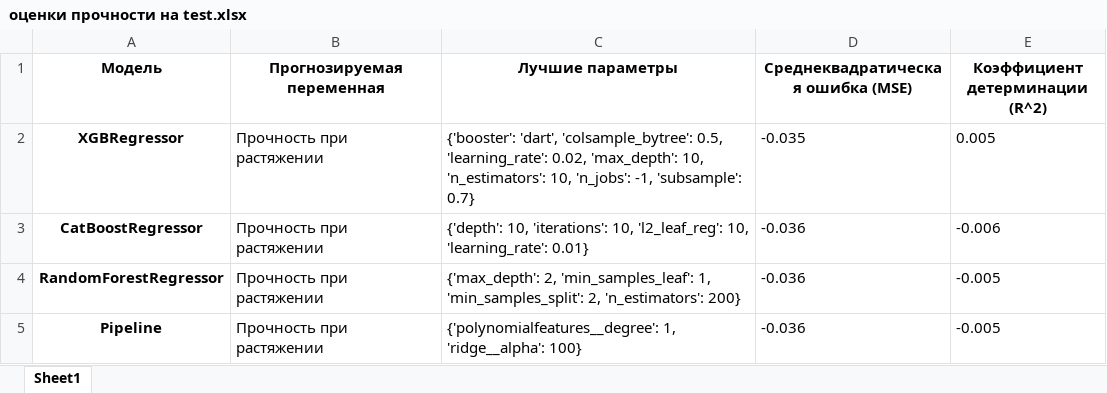
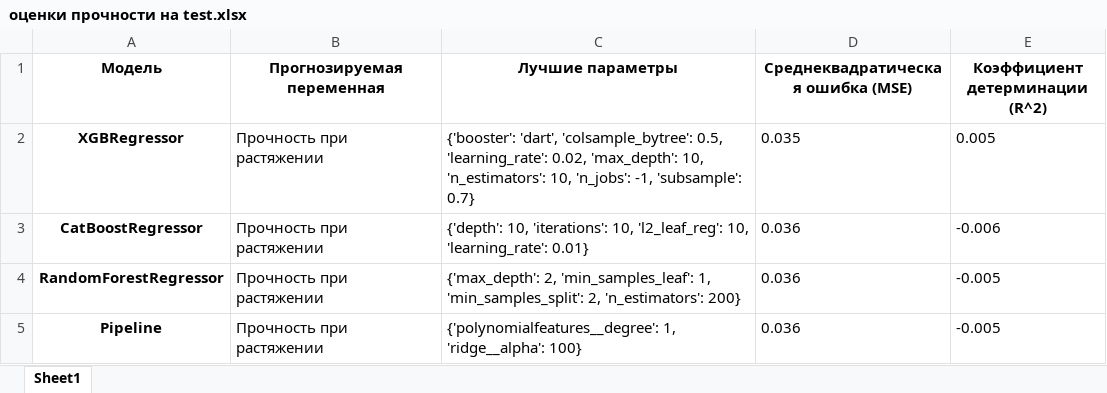
Before and after one commit to Svkhorol/Diploma-Project-Bauman-MSTU, an Excel workbook: notebooks/evaluation/оценки прочности на test.xlsx, sheet Sheet1, drawn as a sheet; values as stored, in another font and other column widths than the file's, no borders; the diff names each change by its address in the sheet, - before the commit and + after, or states it on an @@ line.

```diff
--- a/notebooks/evaluation/оценки прочности на test.xlsx (sheet Sheet1)
+++ b/notebooks/evaluation/оценки прочности на test.xlsx (sheet Sheet1)
-D2: -0.035
+D2: 0.035
-D3:D5: -0.036
+D3:D5: 0.036
```
Also changed, not shown: notebooks/evaluation/оценки модуля на test.xlsx, 7 other files.
